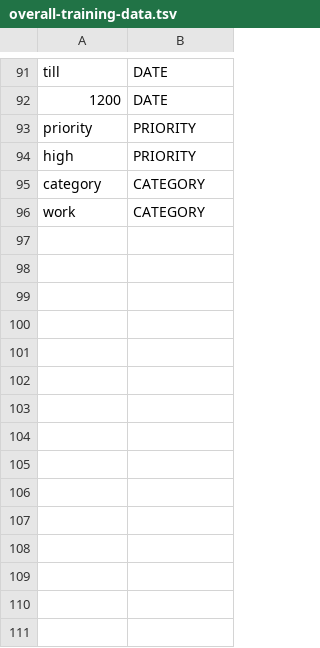
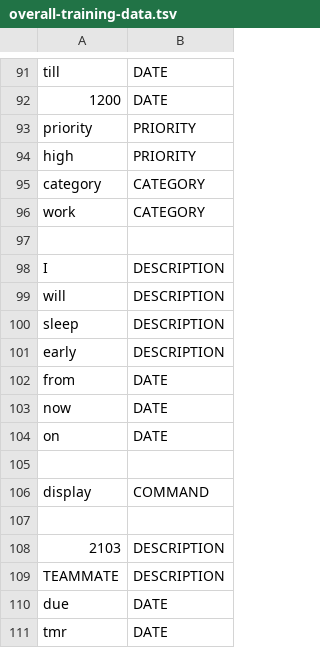
Before and after one commit to cs2103aug2014-w15-2j/main, a TSV file: src/NLPTraining/overall-training-data.tsv, drawn as a sheet; only a part is shown, gaps mark what is left out.

Commit message:
add training data

```diff
--- a/src/NLPTraining/overall-training-data.tsv
+++ b/src/NLPTraining/overall-training-data.tsv
@@ -96 +96,16 @@ category	CATEGORY
 work	CATEGORY
+
+I	DESCRIPTION
+will	DESCRIPTION
+sleep	DESCRIPTION
+early	DESCRIPTION
+from	DATE
+now	DATE
+on	DATE
+
+display	COMMAND
+
+2103	DESCRIPTION
+TEAMMATE	DESCRIPTION
+due	DATE
+tmr	DATE
```
